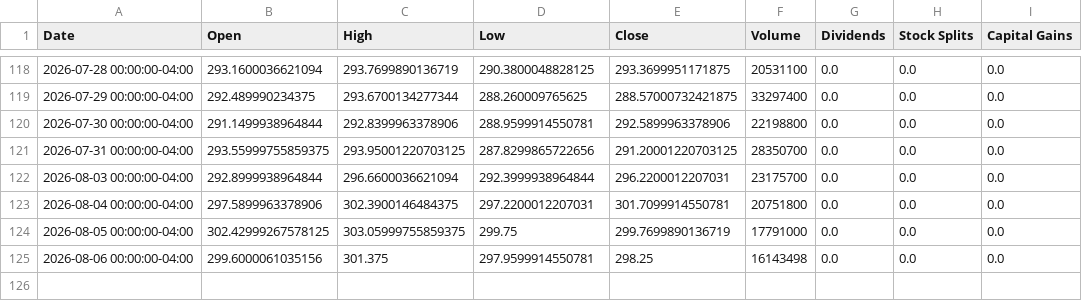
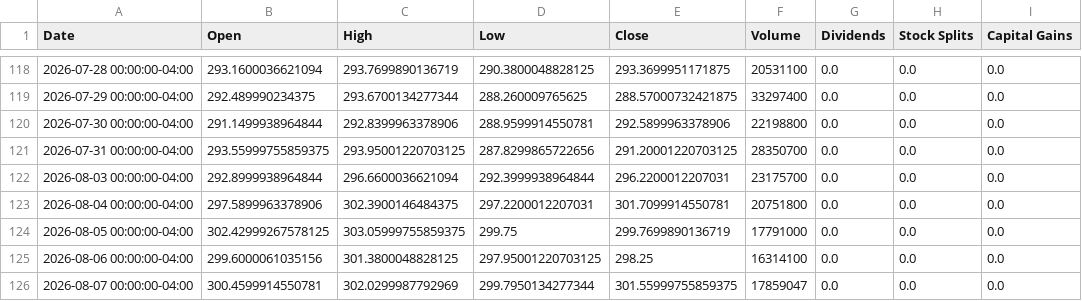
Before and after one commit to richardchitman-prog/fixed-reit-tracker, a CSV file: public/data/iwm_history.csv, drawn as a sheet; only a part is shown, gaps mark what is left out.

```diff
--- a/public/data/iwm_history.csv
+++ b/public/data/iwm_history.csv
@@ -124,2 +124,3 @@ Date,Open,High,Low,Close,Volume,Dividends,Stock Splits,Capital Gains
 2026-08-05 00:00:00-04:00,302.42999267578125,303.05999755859375,299.75,299.7699890136719,17791000,0.0,0.0,0.0
-2026-08-06 00:00:00-04:00,299.6000061035156,301.375,297.9599914550781,298.25,16143498,0.0,0.0,0.0
+2026-08-06 00:00:00-04:00,299.6000061035156,301.3800048828125,297.95001220703125,298.25,16314100,0.0,0.0,0.0
+2026-08-07 00:00:00-04:00,300.4599914550781,302.0299987792969,299.7950134277344,301.55999755859375,17859047,0.0,0.0,0.0
```
Also changed, not shown: public/data/ewz_history.csv, public/data/nly_history.csv, 38 other files.
